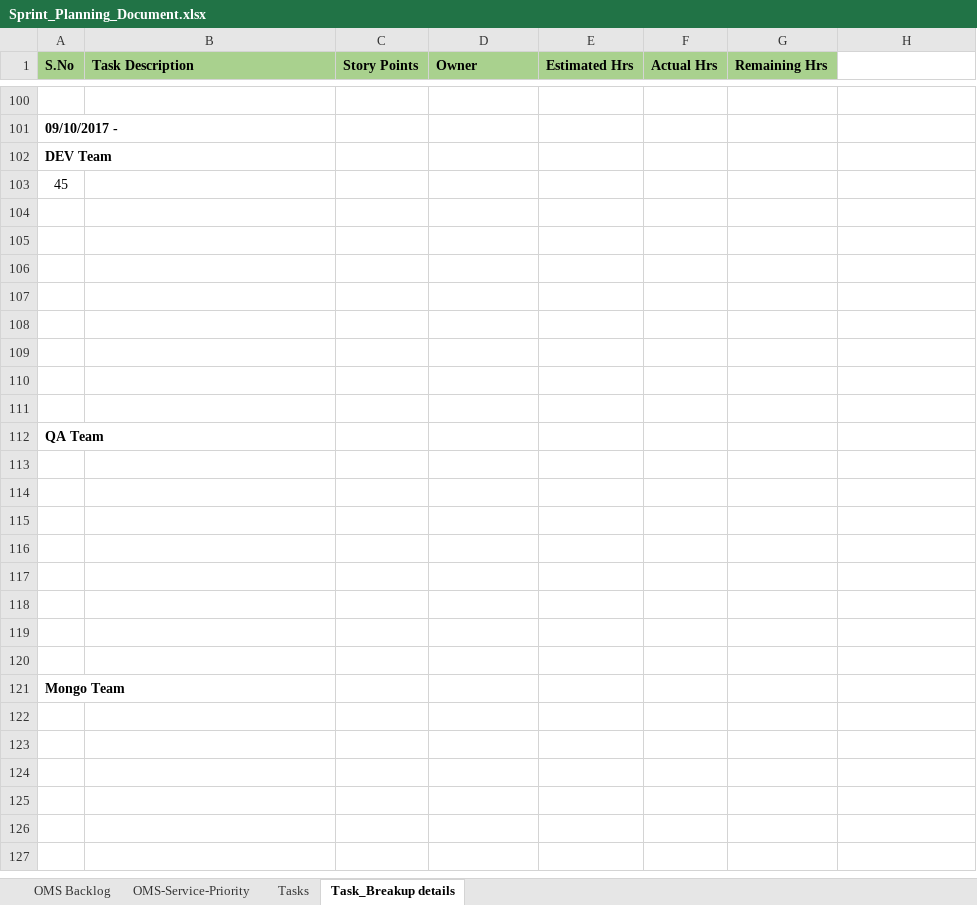
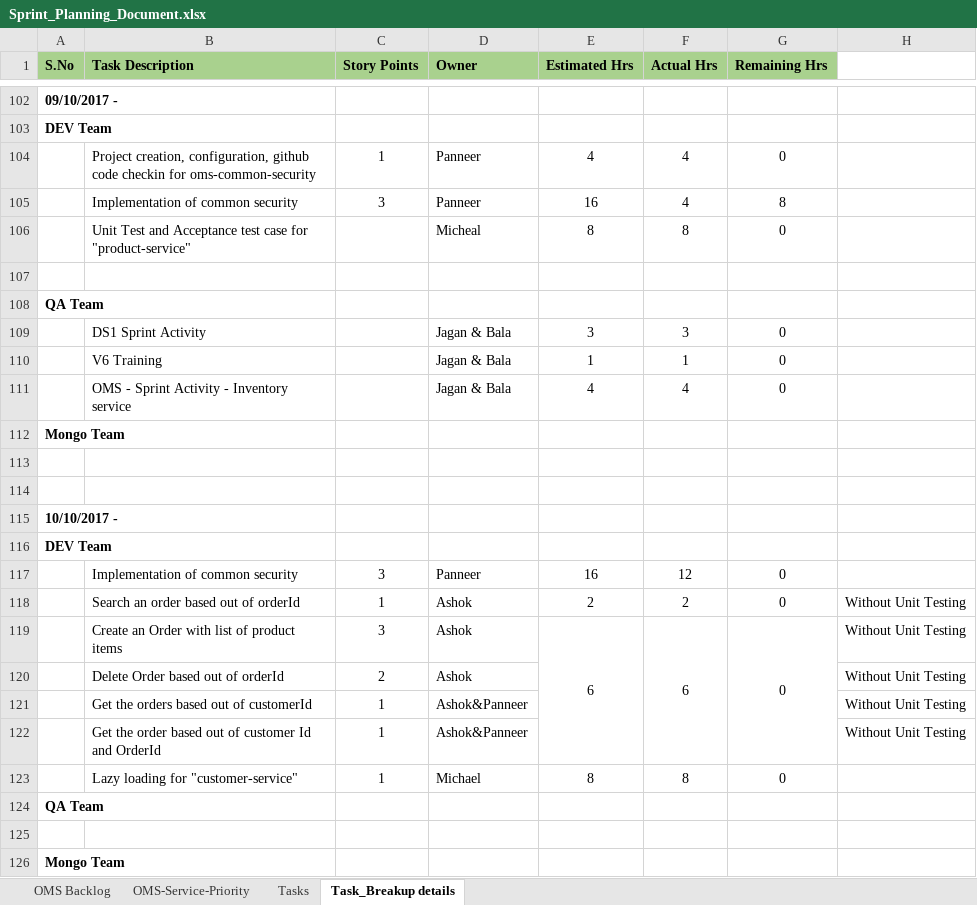
Before and after one commit to Karthi1711/design-status-docs, an Excel workbook: Sprint_Planning_Document.xlsx, sheet Task_Breakup details, drawn as a sheet; only a part is shown, gaps mark what is left out; values as stored, in another font and other column widths than the file's, no borders; removed rows and columns are numbered as before the commit, all else as after; the diff covers the shown part only; the diff names each change by its address in the sheet, - before the commit and + after, or states it on an @@ line.

Commit message:
Updated 10/10/17 tasks

```diff
--- a/Sprint_Planning_Document.xlsx (sheet Task_Breakup details)
+++ b/Sprint_Planning_Document.xlsx (sheet Task_Breakup details)
@@ column A (S.No) renumbered between rows 68 and 126 @@
+row 104:  | Project creation, configuration, github code checkin for oms-common-security | 1 | Panneer | 4 | 4 | 0
+row 105:  | Implementation of common security | 3 | Panneer | 16 | 4 | 8
+row 106:  | Unit Test and Acceptance test case for "product-service" |  | Micheal | 8 | 8 | 0
+row 107: (empty)
@@ row 112 moved to row 108: QA Team @@
+row 109:  | DS1 Sprint Activity |  | Jagan & Bala | 3 | 3 | 0
+row 110:  | V6 Training |  | Jagan & Bala | 1 | 1 | 0
+row 111:  | OMS - Sprint Activity - Inventory service |  | Jagan & Bala | 4 | 4 | 0
+row 117:  | Implementation of common security | 3 | Panneer | 16 | 12 | 0
+row 118:  | Search an order based out of orderId | 1 | Ashok | 2 | 2 | 0 | Without Unit Testing
+row 119:  | Create an Order with list of product items | 3 | Ashok | 6 | 6 | 0 | Without Unit Testing
+row 120:  | Delete Order based out of orderId | 2 | Ashok |  |  |  | Without Unit Testing
+row 121:  | Get the orders based out of customerId | 1 | Ashok&Panneer |  |  |  | Without Unit Testing
+row 122:  | Get the order based out of customer Id and OrderId | 1 | Ashok&Panneer |  |  |  | Without Unit Testing
+row 123:  | Lazy loading for "customer-service" | 1 | Michael | 8 | 8 | 0
-row 110: (empty)
-row 111: (empty)
-row 113: (empty)
-row 114: (empty)
-row 115: (empty)
-row 116: (empty)
-row 117: (empty)
-row 118: (empty)
-row 119: (empty)
-row 120: (empty)
-row 121: Mongo Team
```
Also changed, not shown: 3 added rows, 1 removed row and 25 edited cells elsewhere in this sheet, sheet Tasks, sheet OMS-Service-Priority.
